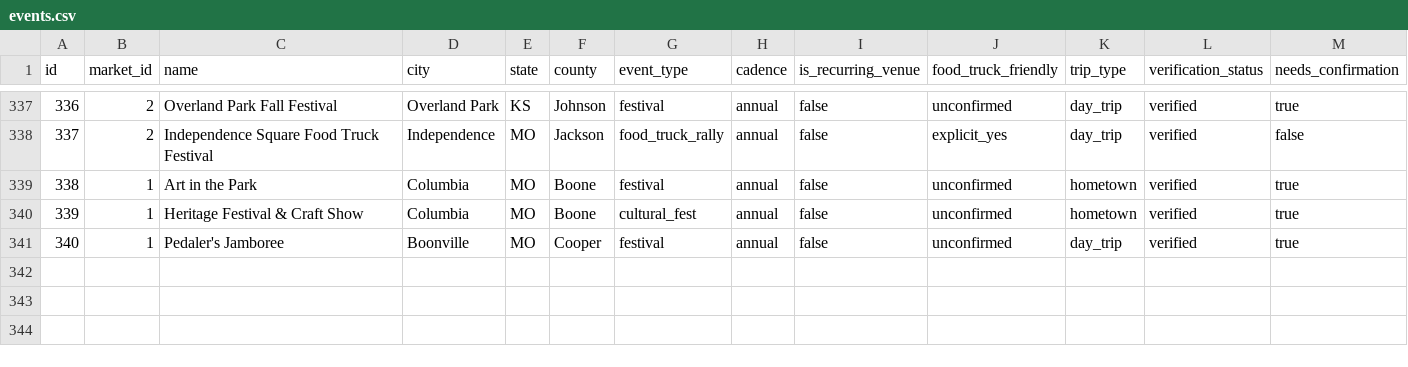
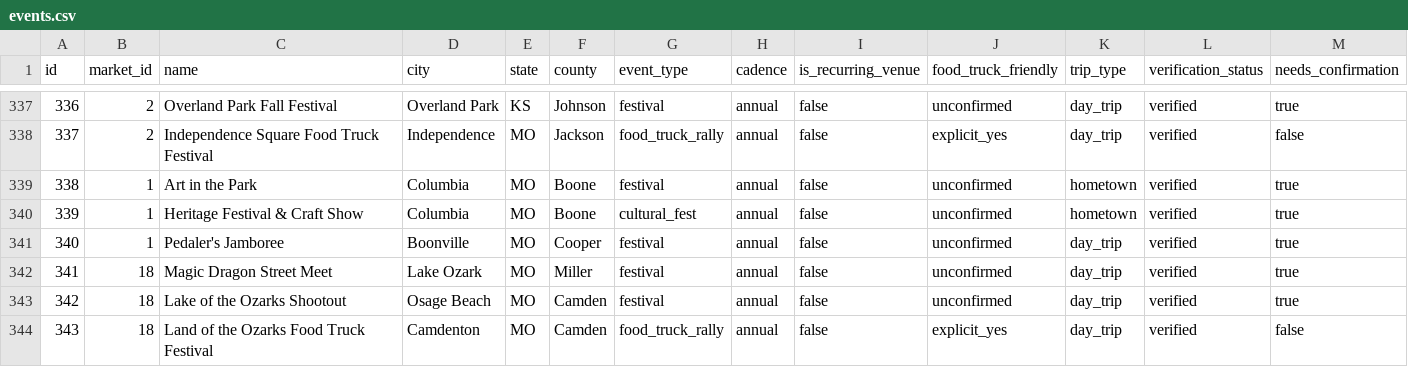
Before and after one commit to lazrexmc/glizzness, a CSV file: data/events.csv, drawn as a sheet; only a part is shown, gaps mark what is left out; rows hold the shown columns only; the diff covers the shown part only; the diff names each change by its address in the sheet, - before the commit and + after, or states it on an @@ line.

```diff
--- a/data/events.csv
+++ b/data/events.csv
+row 342: 341 | 18 | Magic Dragon Street Meet | Lake Ozark | MO | Miller | festival | annual | false | unconfirmed | day_trip | verified | true
+row 343: 342 | 18 | Lake of the Ozarks Shootout | Osage Beach | MO | Camden | festival | annual | false | unconfirmed | day_trip | verified | true
+row 344: 343 | 18 | Land of the Ozarks Food Truck Festival | Camdenton | MO | Camden | food_truck_rally | annual | false | explicit_yes | day_trip | verified | false
```
Also changed, not shown: 2 added rows and 2 edited cells elsewhere in this file, VendingCircuit.csv, data/event_schedules.csv, 7 other files.
